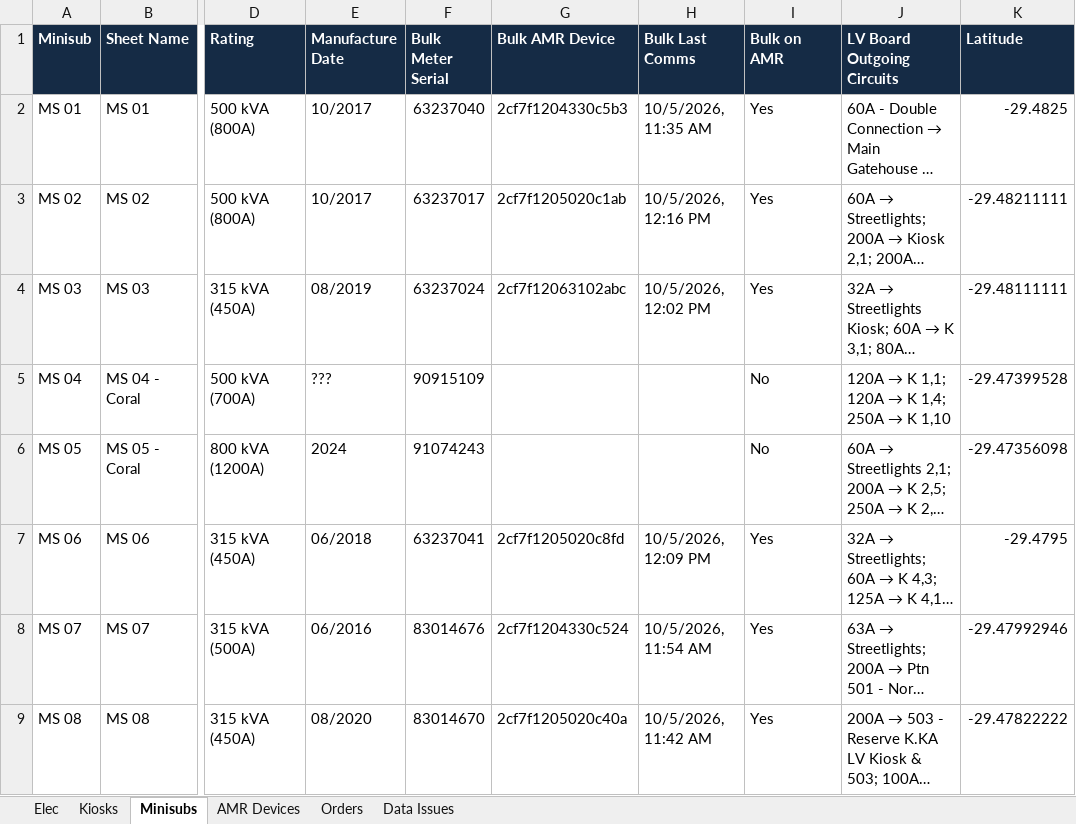
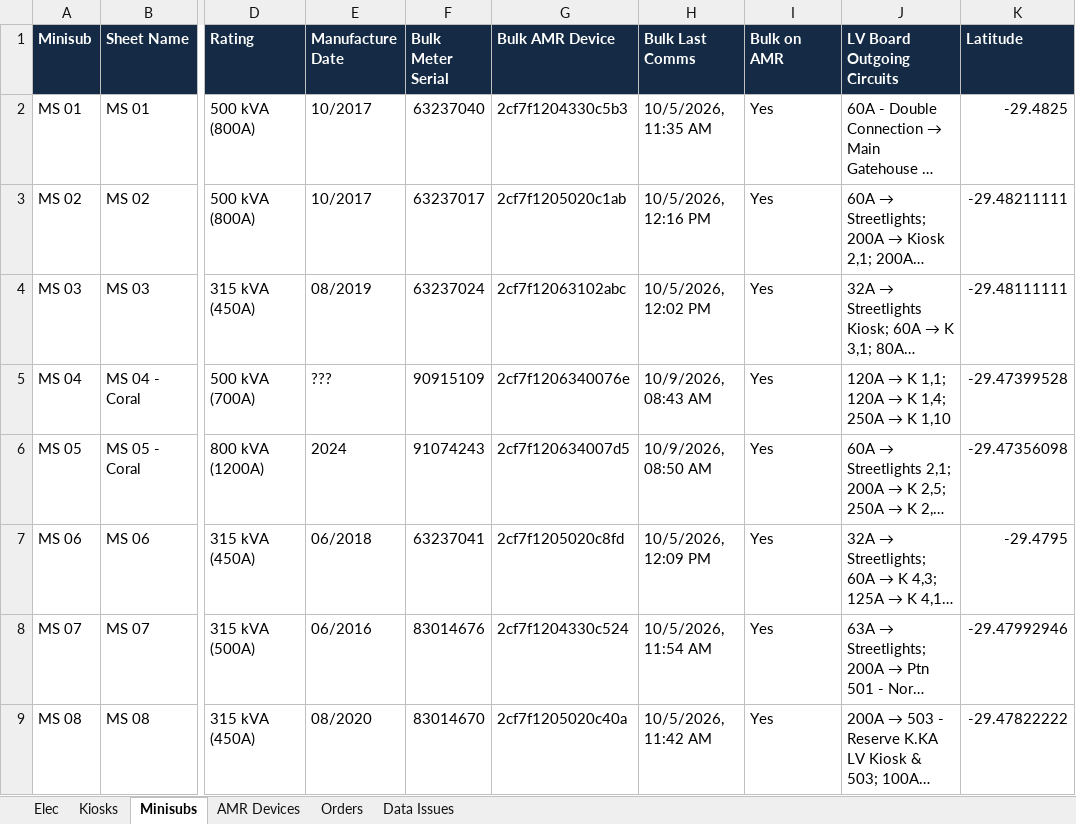
Before and after one commit to ruanvanheerden97/ZululamiAMR, an Excel workbook: ZLM_Meter_Hierarchy_2026-10-06.xlsx, sheet Minisubs, drawn as a sheet; only a part is shown, gaps mark what is left out; long unchanged cells end in …; values as stored, in another font and other column widths than the file's, no borders; the diff names each change by its address in the sheet, - before the commit and + after, or states it on an @@ line.

```diff
--- a/ZLM_Meter_Hierarchy_2026-10-06.xlsx (sheet Minisubs)
+++ b/ZLM_Meter_Hierarchy_2026-10-06.xlsx (sheet Minisubs)
-G5 (Bulk AMR Device): (empty)
+G5 (Bulk AMR Device): 2cf7f1206340076e
-H5 (Bulk Last Comms): (empty)
+H5 (Bulk Last Comms): 10/9/2026, 08:43 AM
-I5:I6 (Bulk on AMR): No
+I5:I6 (Bulk on AMR): Yes
-G6 (Bulk AMR Device): (empty)
+G6 (Bulk AMR Device): 2cf7f120634007d5
-H6 (Bulk Last Comms): (empty)
+H6 (Bulk Last Comms): 10/9/2026, 08:50 AM
```
Also changed, not shown: sheet Elec, sheet Kiosks, sheet Data Issues, 1 other file.
